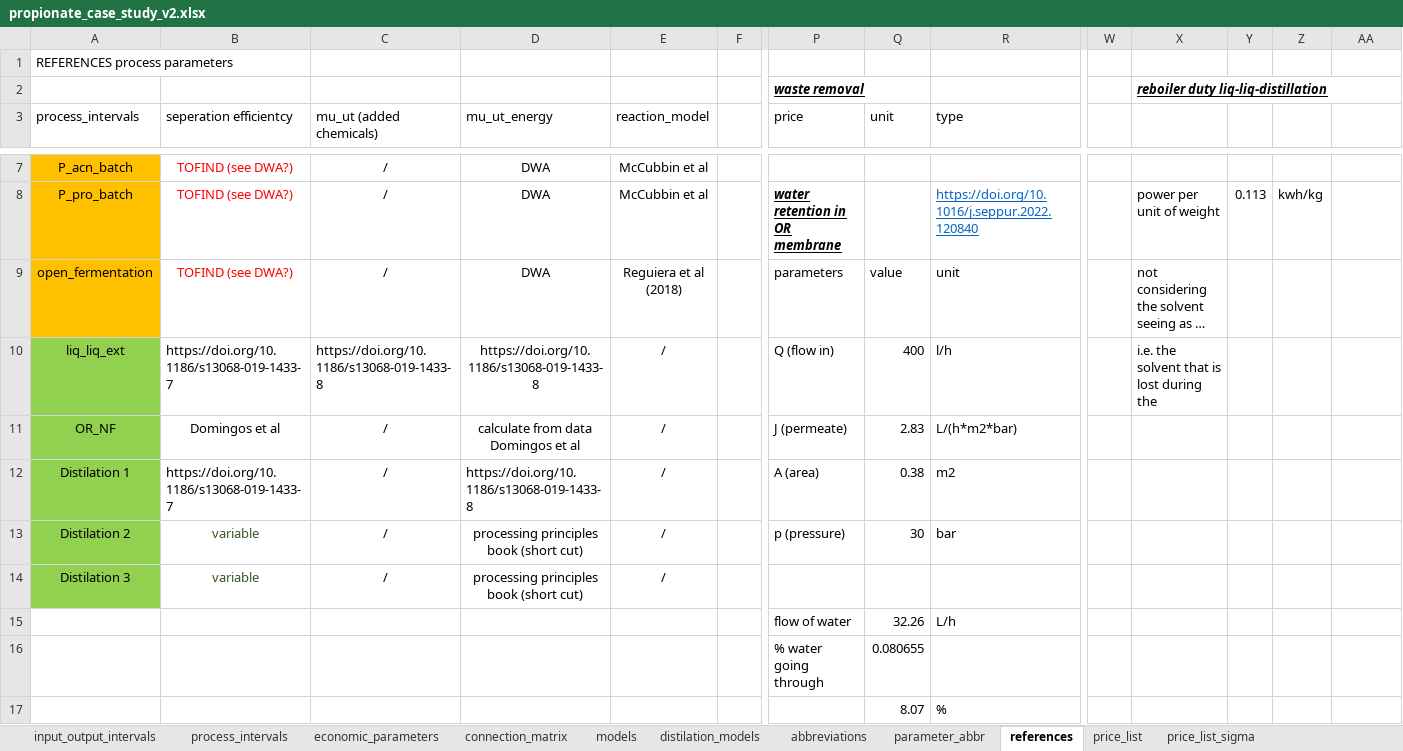
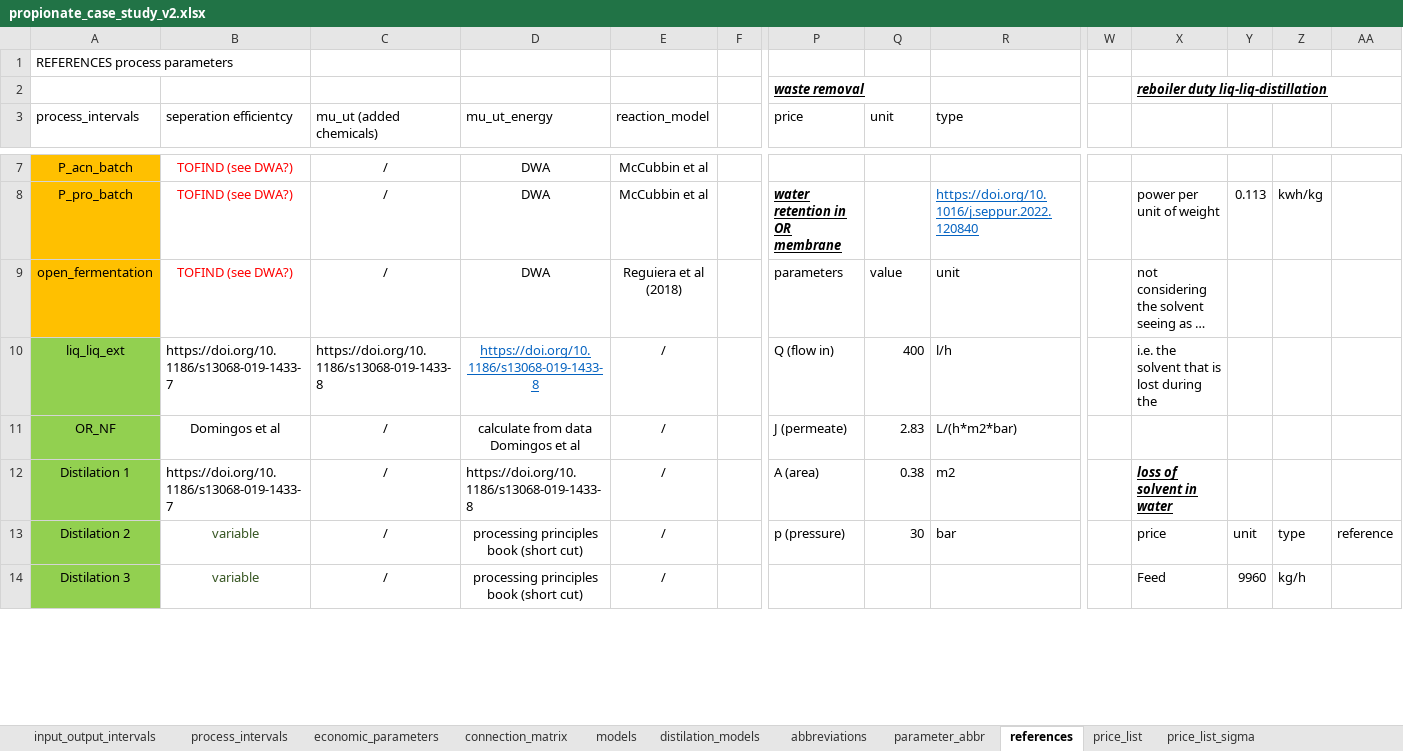
Before and after one commit to llvdrhau/Alquimia_Biorefinery_design_and_optimisation, an Excel workbook: excel files/propionate_case_study_v2.xlsx, sheet references, drawn as a sheet; only a part is shown, gaps mark what is left out; long unchanged cells end in …; values as stored, in another font and other column widths than the file's, no borders; charts and pictures not drawn; removed rows and columns are numbered as before the commit, all else as after; rows hold the shown columns only; the diff covers the shown part only; the diff names each change by its address in the sheet, - before the commit and + after, or states it on an @@ line.

```diff
--- a/excel files/propionate_case_study_v2.xlsx (sheet references)
+++ b/excel files/propionate_case_study_v2.xlsx (sheet references)
@@ D10 underline: off → on, text colour: black → #0563C1 @@
-X12: (empty)
+X12: loss of solvent in water
-X13: (empty)
+X13: price
-Y13: (empty)
+Y13: unit
-Z13: (empty)
+Z13: type
-AA13: (empty)
+AA13: reference
-X14: (empty)
+X14: Feed
-Y14: (empty)
+Y14: 9960
-Z14: (empty)
+Z14: kg/h
-row 15:  |  |  |  |  |  | flow of water | 32.26 | L/h
-row 16:  |  |  |  |  |  | % water going through | 0.080655
-row 17:  |  |  |  |  |  |  | 8.07 | %
```
Also changed, not shown: 4 added rows, 1 removed row and 3 edited cells elsewhere in this sheet, sheet price_list, sheet process_intervals, charts or pictures, 3 other files.
